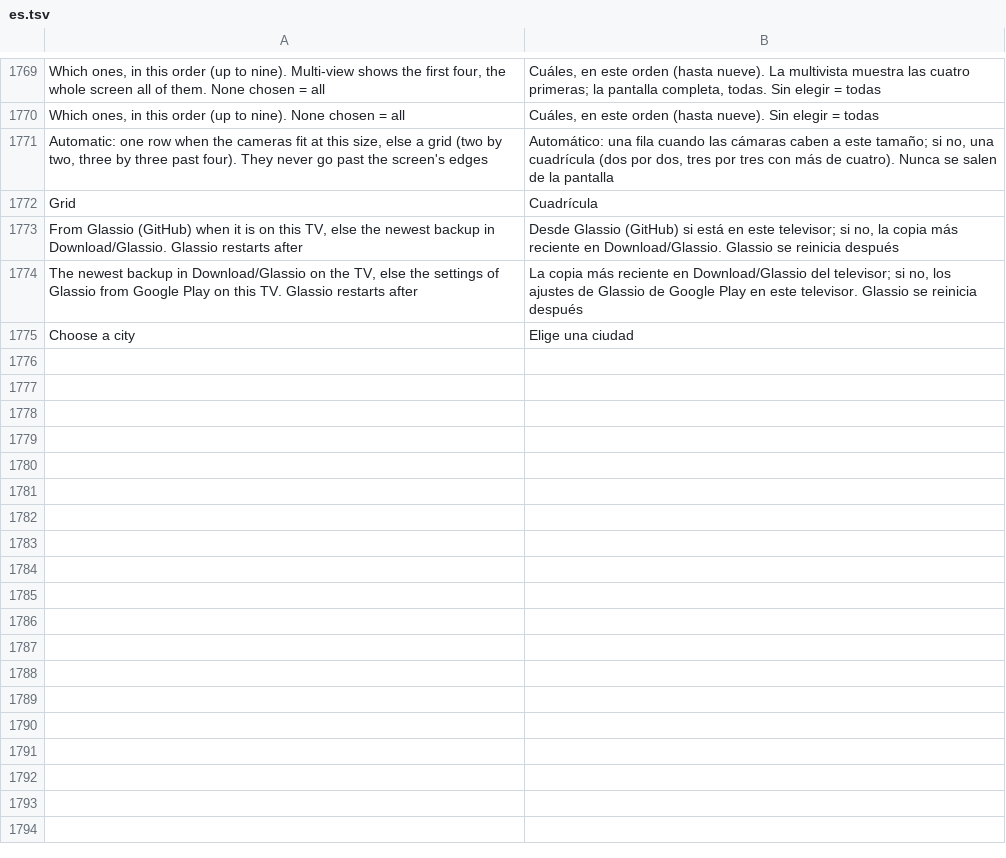
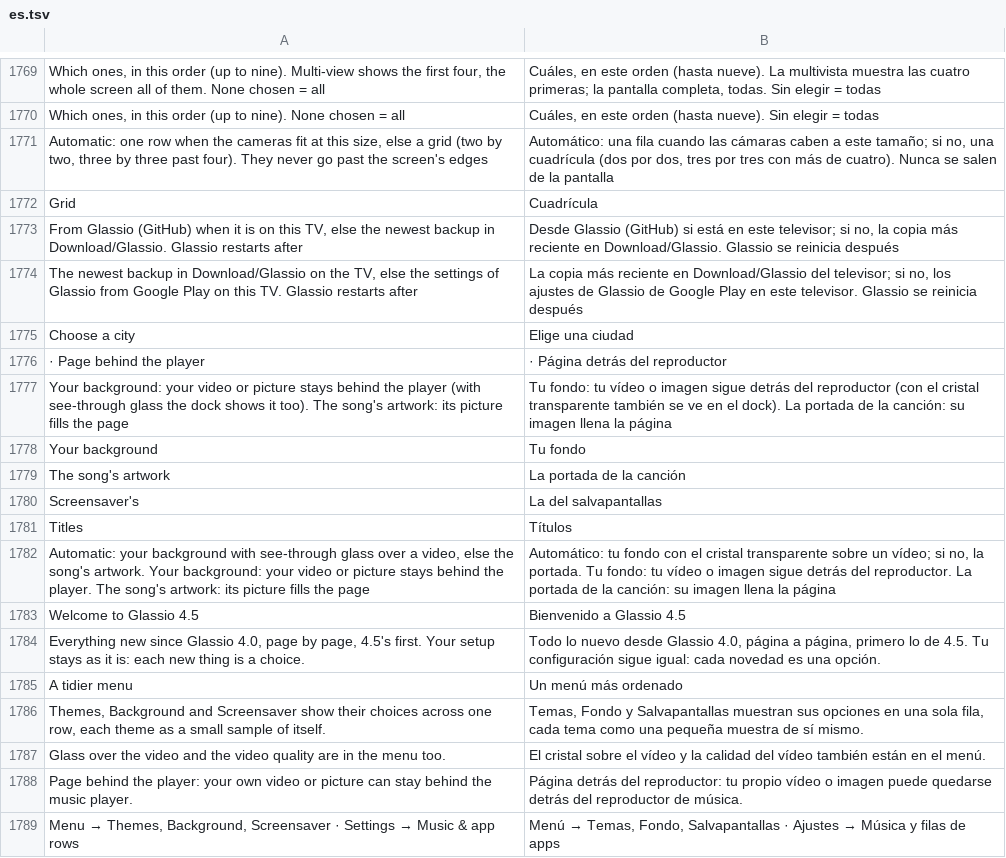
Before and after one commit to mohammadmrh12/glassio, a TSV file: app/src/main/assets/i18n/es.tsv, drawn as a sheet; only a part is shown, gaps mark what is left out; the diff names each change by its address in the sheet, - before the commit and + after, or states it on an @@ line.

```diff
--- a/app/src/main/assets/i18n/es.tsv
+++ b/app/src/main/assets/i18n/es.tsv
+row 1776: · Page behind the player | · Página detrás del reproductor
+row 1777: Your background: your video or picture stays behind the player (with see-through glass the dock shows it too). The song's artwork: its picture fills the page | Tu fondo: tu vídeo o imagen sigue detrás del reproductor (con el cristal transparente también se ve en el dock). La portada de la canción: su imagen llena la página
+row 1778: Your background | Tu fondo
+row 1779: The song's artwork | La portada de la canción
+row 1780: Screensaver's | La del salvapantallas
+row 1781: Titles | Títulos
+row 1782: Automatic: your background with see-through glass over a video, else the song's artwork. Your background: your video or picture stays behind the player. The song's artwork: its picture fills the page | Automático: tu fondo con el cristal transparente sobre un vídeo; si no, la portada. Tu fondo: tu vídeo o imagen sigue detrás del reproductor. La portada de la canción: su imagen llena la página
+row 1783: Welcome to Glassio 4.5 | Bienvenido a Glassio 4.5
+row 1784: Everything new since Glassio 4.0, page by page, 4.5's first. Your setup stays as it is: each new thing is a choice. | Todo lo nuevo desde Glassio 4.0, página a página, primero lo de 4.5. Tu configuración sigue igual: cada novedad es una opción.
+row 1785: A tidier menu | Un menú más ordenado
+row 1786: Themes, Background and Screensaver show their choices across one row, each theme as a small sample of itself. | Temas, Fondo y Salvapantallas muestran sus opciones en una sola fila, cada tema como una pequeña muestra de sí mismo.
+row 1787: Glass over the video and the video quality are in the menu too. | El cristal sobre el vídeo y la calidad del vídeo también están en el menú.
+row 1788: Page behind the player: your own video or picture can stay behind the music player. | Página detrás del reproductor: tu propio vídeo o imagen puede quedarse detrás del reproductor de música.
+row 1789: Menu → Themes, Background, Screensaver · Settings → Music & app rows | Menú → Temas, Fondo, Salvapantallas · Ajustes → Música y filas de apps
```
Also changed, not shown: app/src/main/assets/i18n/ar.tsv, app/src/main/assets/i18n/fa.tsv, 26 other files.
